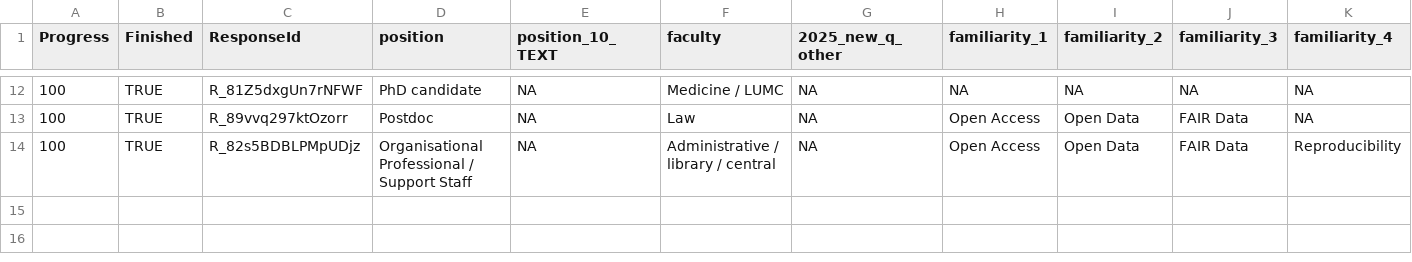
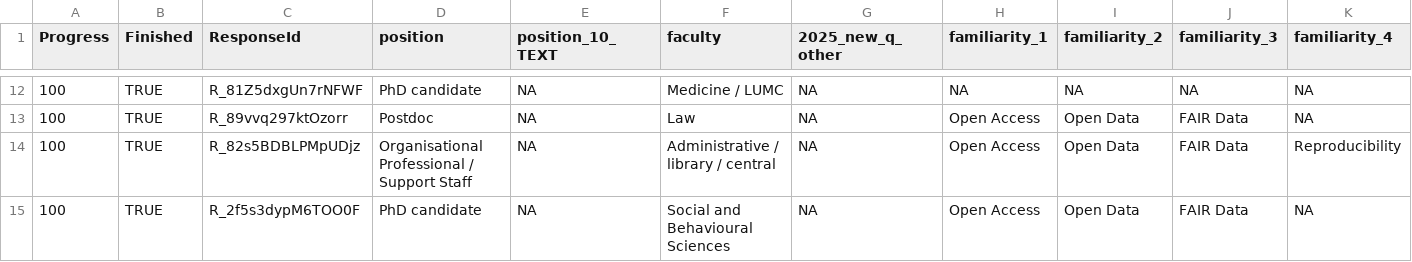
Before and after one commit to bbartholdy/os-survey-unileiden, a CSV file: data/2025_responses-wide.csv, drawn as a sheet; only a part is shown, gaps mark what is left out; rows hold the shown columns only; the diff names each change by its address in the sheet, - before the commit and + after, or states it on an @@ line.

Commit message:
update responses

```diff
--- a/data/2025_responses-wide.csv
+++ b/data/2025_responses-wide.csv
+row 15: 100 | TRUE | R_2f5s3dypM6TOO0F | PhD candidate | NA | Social and Behavioural Sciences | NA | Open Access | Open Data | FAIR Data | NA
```
